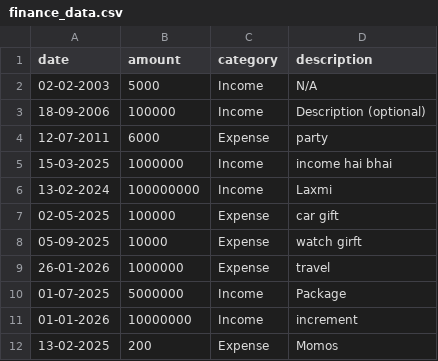
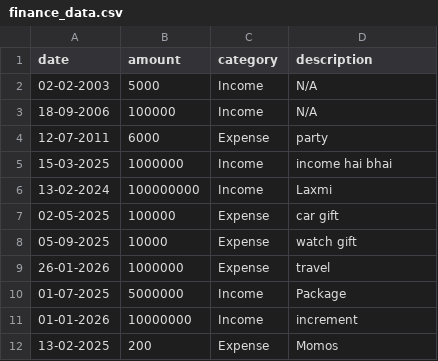
Before and after one commit to dipanshupandey/pythonBasicProjects, a CSV file: data_entry/finance_data.csv, drawn as a sheet.

```diff
--- a/data_entry/finance_data.csv
+++ b/data_entry/finance_data.csv
@@ -2,3 +2,3 @@ date,amount,category,description
 02-02-2003,5000,Income,N/A
-18-09-2006,100000,Income,Description (optional)
+18-09-2006,100000,Income,N/A
 12-07-2011,6000,Expense,party
@@ -7,3 +7,3 @@ date,amount,category,description
 02-05-2025,100000,Expense,car gift
-05-09-2025,10000,Expense,watch girft
+05-09-2025,10000,Expense,watch gift
 26-01-2026,1000000,Expense,travel
```
Also changed, not shown: 1 other file.
